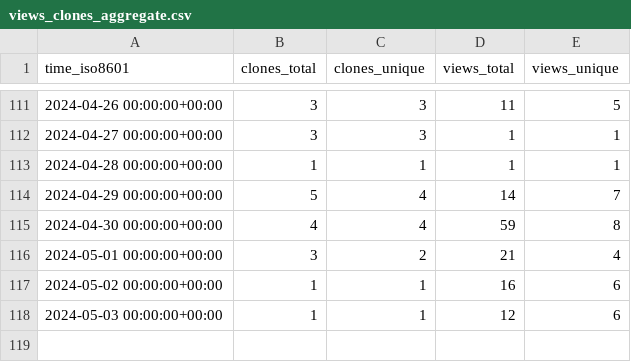
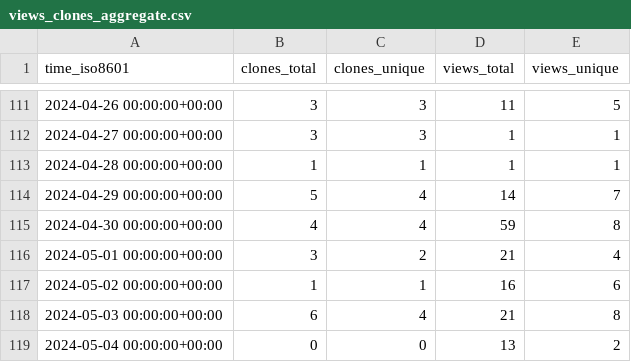
Before and after one commit to L2S-lab/natnet_ros_cpp, a CSV file: L2S-lab/natnet_ros_cpp/ghrs-data/views_clones_aggregate.csv, drawn as a sheet; only a part is shown, gaps mark what is left out.

```diff
--- a/L2S-lab/natnet_ros_cpp/ghrs-data/views_clones_aggregate.csv
+++ b/L2S-lab/natnet_ros_cpp/ghrs-data/views_clones_aggregate.csv
@@ -117,2 +117,3 @@ time_iso8601,clones_total,clones_unique,views_total,views_unique
 2024-05-02 00:00:00+00:00,1,1,16,6
-2024-05-03 00:00:00+00:00,1,1,12,6
+2024-05-03 00:00:00+00:00,6,4,21,8
+2024-05-04 00:00:00+00:00,0,0,13,2
```
Also changed, not shown: 1 other file.
